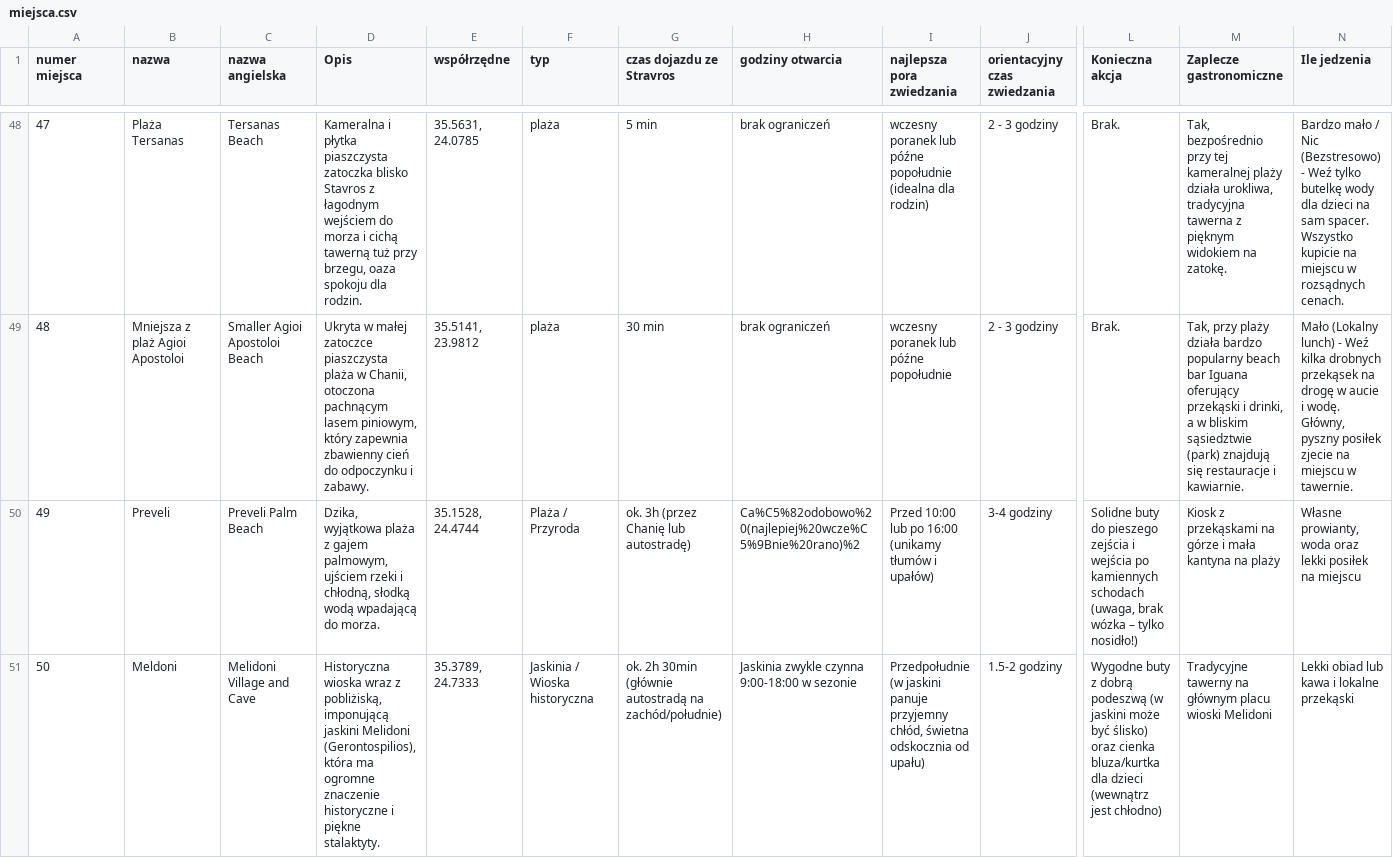
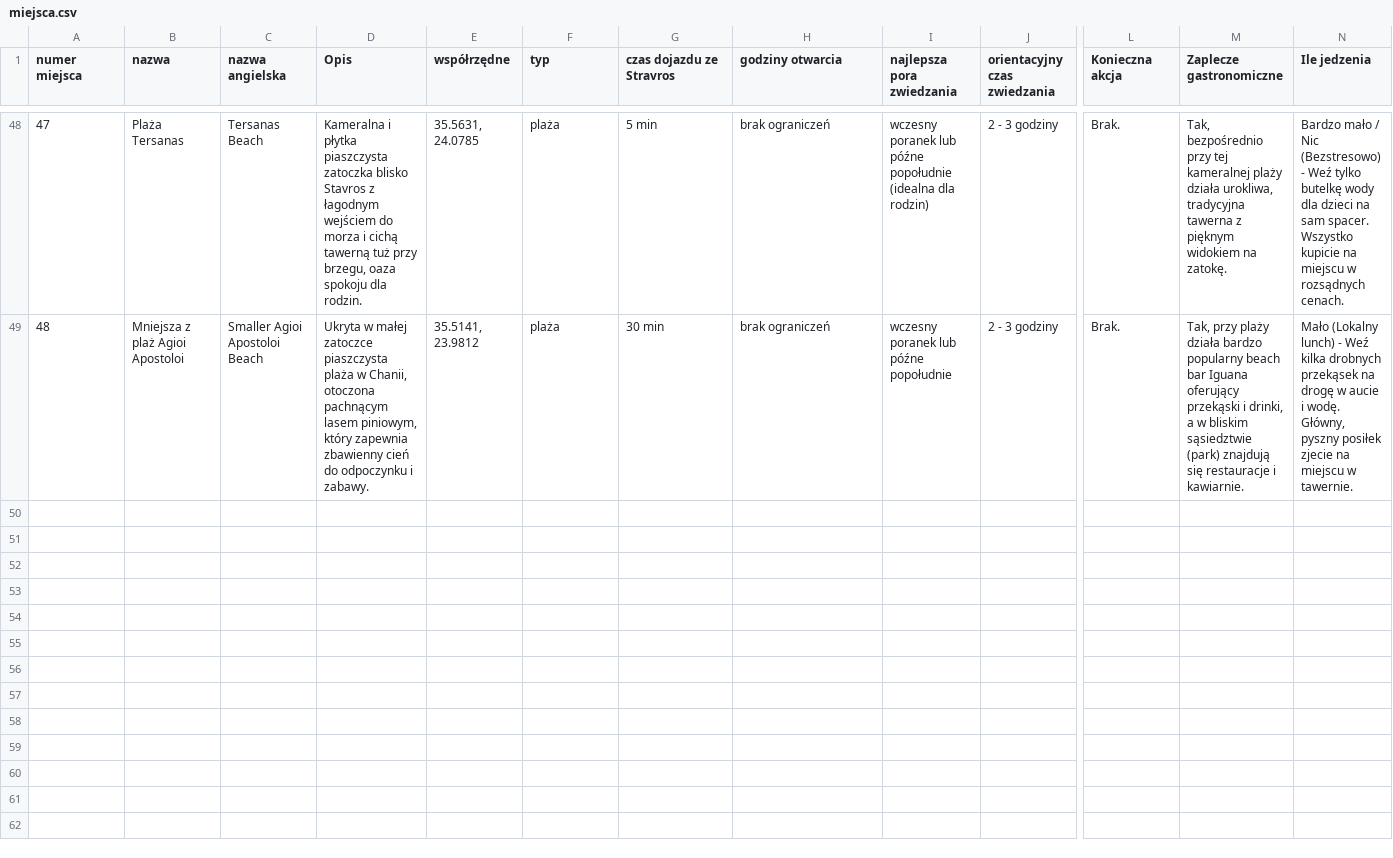
Before and after one commit to mgoral55/kreta-rodzicoprzewodnik, a CSV file: miejsca.csv, drawn as a sheet; only a part is shown, gaps mark what is left out; rows hold the shown columns only; the diff covers the shown part only; the diff names each change by its address in the sheet, - before the commit and + after, or states it on an @@ line.

Commit message:
Update miejsca.csv

```diff
--- a/miejsca.csv
+++ b/miejsca.csv
-row 50: 49 | Preveli | Preveli Palm Beach | Dzika, wyjątkowa plaża z gajem palmowym, ujściem rzeki i chłodną, słodką wodą wpadającą do morza. | 35.1528, 24.4744 | Plaża / Przyroda | ok. 3h (przez Chanię lub autostradę) | Ca%C5%82odobowo%20(najlepiej%20wcze%C5%9Bnie%20rano)%2 | Przed 10:00 lub po 16:00 (unikamy tłumów i upałów) | 3-4 godziny | Solidne buty do pieszego zejścia i wejścia po kamiennych schodach (uwaga, brak wózka – tylko nosidło!) | Kiosk z przekąskami na górze i mała kantyna na plaży | Własne prowianty, woda oraz lekki posiłek na miejscu
-row 51: 50 | Meldoni | Melidoni Village and Cave | Historyczna wioska wraz z pobliżiską, imponującą jaskini Melidoni (Gerontospilios), która ma ogromne znaczenie historyczne i piękne stalaktyty. | 35.3789, 24.7333 | Jaskinia / Wioska historyczna | ok. 2h 30min (głównie autostradą na zachód/południe) | Jaskinia zwykle czynna 9:00-18:00 w sezonie | Przedpołudnie (w jaskini panuje przyjemny chłód, świetna odskocznia od upału) | 1.5-2 godziny | Wygodne buty z dobrą podeszwą (w jaskini może być ślisko) oraz cienka bluza/kurtka dla dzieci (wewnątrz jest chłodno) | Tradycyjne tawerny na głównym placu wioski Melidoni | Lekki obiad lub kawa i lokalne przekąski
```
Also changed, not shown: 5 removed rows elsewhere in this file.
